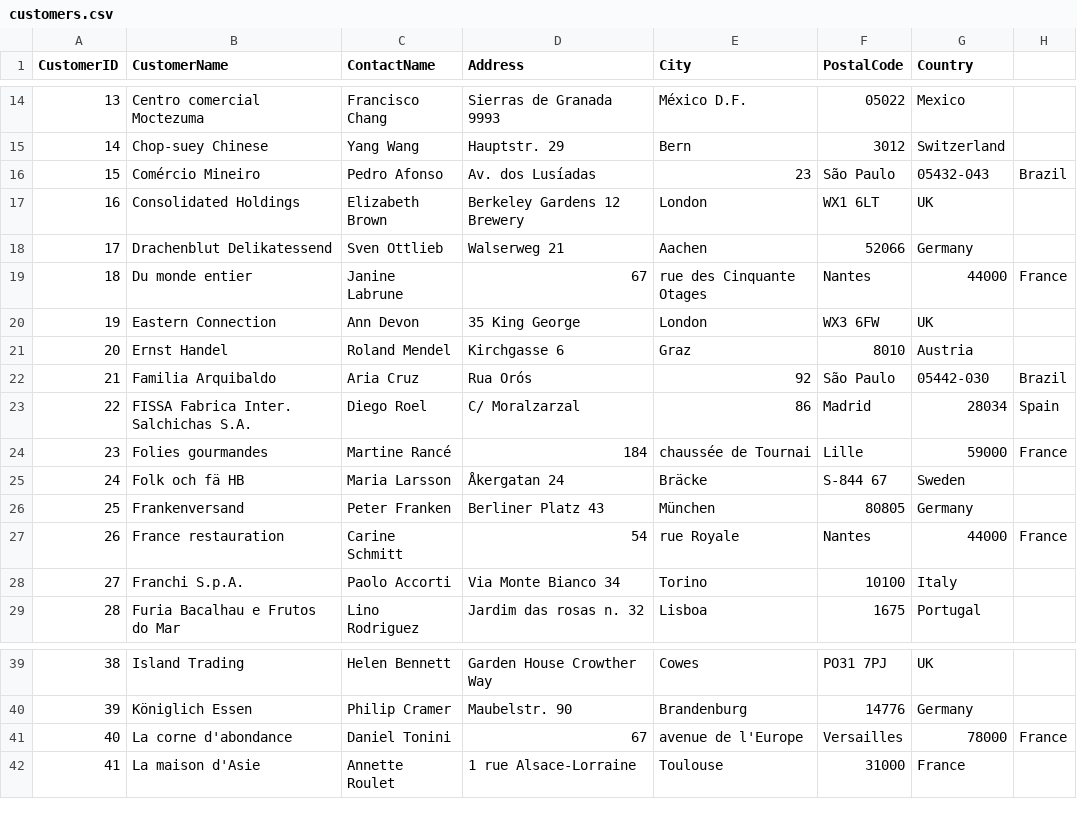
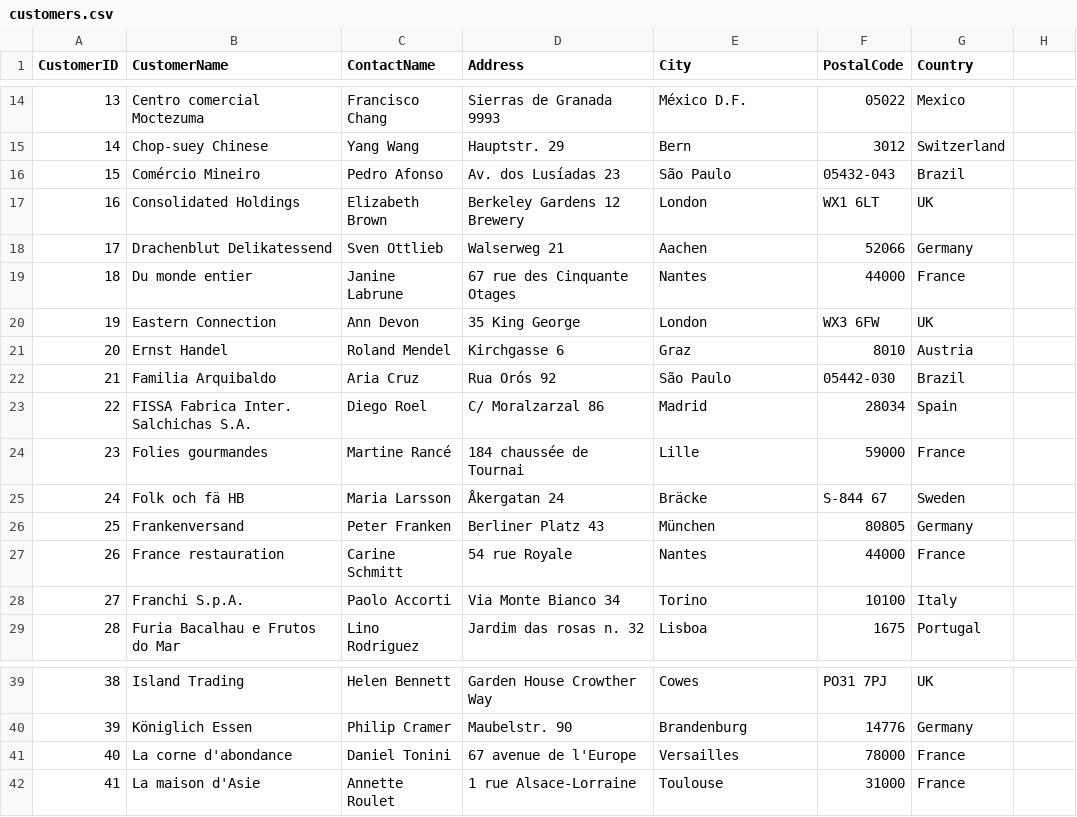
Before and after one commit to dundermain/SQL_notes, a CSV file: database/customers.csv, drawn as a sheet; only a part is shown, gaps mark what is left out; the diff covers the shown part only.

```diff
--- a/database/customers.csv
+++ b/database/customers.csv
@@ -15,14 +15,14 @@ CustomerID,CustomerName,ContactName,Address,City,PostalCode,Country
 14,Chop-suey Chinese,Yang Wang,Hauptstr. 29,Bern,3012,Switzerland
-15,Comércio Mineiro,Pedro Afonso,Av. dos Lusíadas, 23,São Paulo,05432-043,Brazil
+15,Comércio Mineiro,Pedro Afonso,Av. dos Lusíadas  23,São Paulo,05432-043,Brazil
 16,Consolidated Holdings,Elizabeth Brown,Berkeley Gardens 12 Brewery ,London,WX1 6LT,UK
 17,Drachenblut Delikatessend,Sven Ottlieb,Walserweg 21,Aachen,52066,Germany
-18,Du monde entier,Janine Labrune,67, rue des Cinquante Otages,Nantes,44000,France
+18,Du monde entier,Janine Labrune,67  rue des Cinquante Otages,Nantes,44000,France
 19,Eastern Connection,Ann Devon,35 King George,London,WX3 6FW,UK
 20,Ernst Handel,Roland Mendel,Kirchgasse 6,Graz,8010,Austria
-21,Familia Arquibaldo,Aria Cruz,Rua Orós, 92,São Paulo,05442-030,Brazil
-22,FISSA Fabrica Inter. Salchichas S.A.,Diego Roel,C/ Moralzarzal, 86,Madrid,28034,Spain
-23,Folies gourmandes,Martine Rancé,184, chaussée de Tournai,Lille,59000,France
+21,Familia Arquibaldo,Aria Cruz,Rua Orós  92,São Paulo,05442-030,Brazil
+22,FISSA Fabrica Inter. Salchichas S.A.,Diego Roel,C/ Moralzarzal  86,Madrid,28034,Spain
+23,Folies gourmandes,Martine Rancé,184  chaussée de Tournai,Lille,59000,France
 24,Folk och fä HB,Maria Larsson,Åkergatan 24,Bräcke,S-844 67,Sweden
 25,Frankenversand,Peter Franken,Berliner Platz 43,München,80805,Germany
-26,France restauration,Carine Schmitt,54, rue Royale,Nantes,44000,France
+26,France restauration,Carine Schmitt,54  rue Royale,Nantes,44000,France
 27,Franchi S.p.A.,Paolo Accorti,Via Monte Bianco 34,Torino,10100,Italy
@@ -40,3 +40,3 @@ CustomerID,CustomerName,ContactName,Address,City,PostalCode,Country
 39,Königlich Essen,Philip Cramer,Maubelstr. 90,Brandenburg,14776,Germany
-40,La corne d'abondance,Daniel Tonini,67, avenue de l'Europe,Versailles,78000,France
+40,La corne d'abondance,Daniel Tonini,67  avenue de l'Europe,Versailles,78000,France
 41,La maison d'Asie,Annette Roulet,1 rue Alsace-Lorraine,Toulouse,31000,France
```
Also changed, not shown: 85 edited cells elsewhere in this file, database/categories.csv, database/employees.csv, 3 other files.
